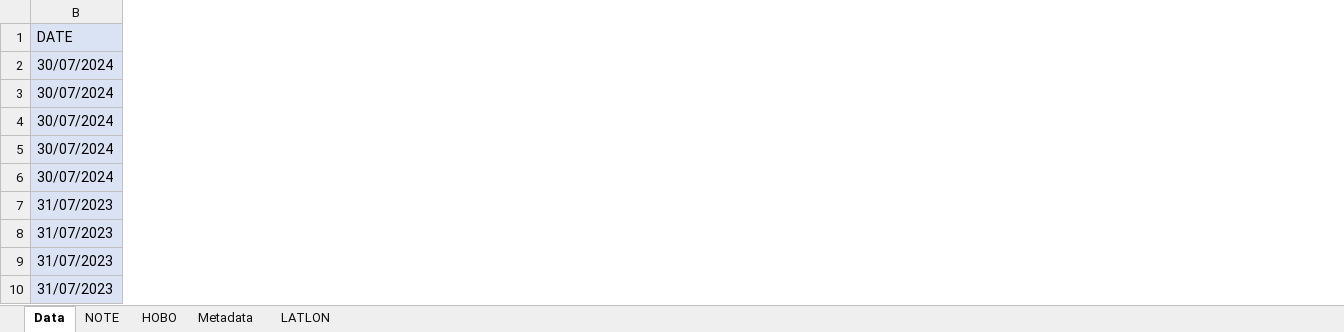
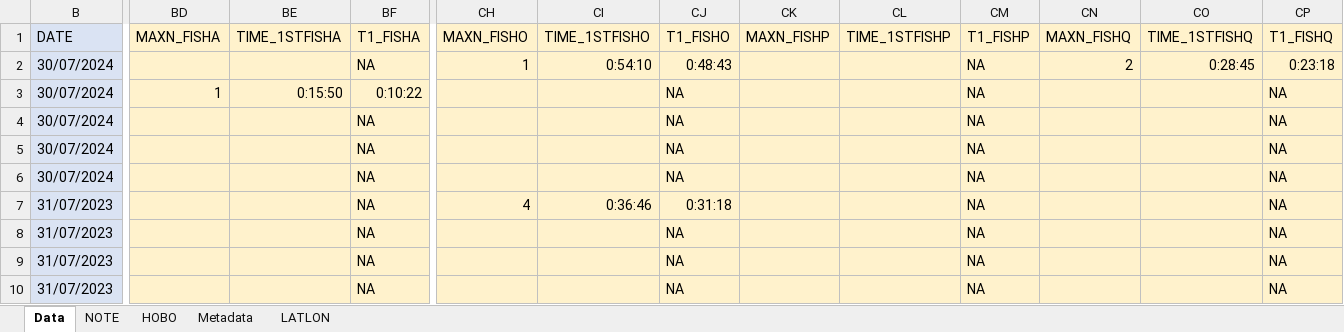
Before and after one commit to swulfing/TanakekeProject, an Excel workbook: URUVS/Datasheets/URUV/07.2024/July_RecordingData.xlsx, sheet Data, drawn as a sheet; only a part is shown, gaps mark what is left out; values as stored, in another font and other column widths than the file's, no borders; the diff covers the shown part only; the diff names each change by its address in the sheet, - before the commit and + after, or states it on an @@ line.

```diff
--- a/URUVS/Datasheets/URUV/07.2024/July_RecordingData.xlsx (sheet Data)
+++ b/URUVS/Datasheets/URUV/07.2024/July_RecordingData.xlsx (sheet Data)
+column BD (MAXN_FISHA), row 3: 1
+column BE (TIME_1STFISHA), row 3: 0:15:50
+column BF (T1_FISHA), rows 2-10: NA | 0:10:22 | NA | NA | NA | NA | NA | NA | NA
+column CH (MAXN_FISHO), rows 2-7: 1 |  |  |  |  | 4
+column CI (TIME_1STFISHO), rows 2-7: 0:54:10 |  |  |  |  | 0:36:46
+column CJ (T1_FISHO), rows 2-10: 0:48:43 | NA | NA | NA | NA | 0:31:18 | NA | NA | NA
+column CK (MAXN_FISHP), empty
+column CL (TIME_1STFISHP), empty
+column CM (T1_FISHP), rows 2-10: all NA
+column CN (MAXN_FISHQ), row 2: 2
+column CO (TIME_1STFISHQ), row 2: 0:28:45
+column CP (T1_FISHQ), rows 2-10: 0:23:18 | NA | NA | NA | NA | NA | NA | NA | NA
```
Also changed, not shown: 15 added columns and 35 edited cells elsewhere in this sheet, formulas that keep their value, 4 other files.
